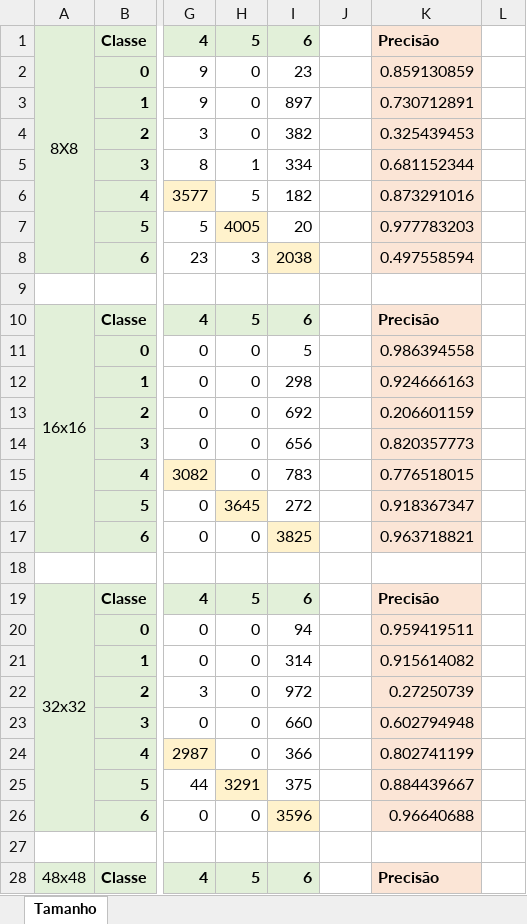
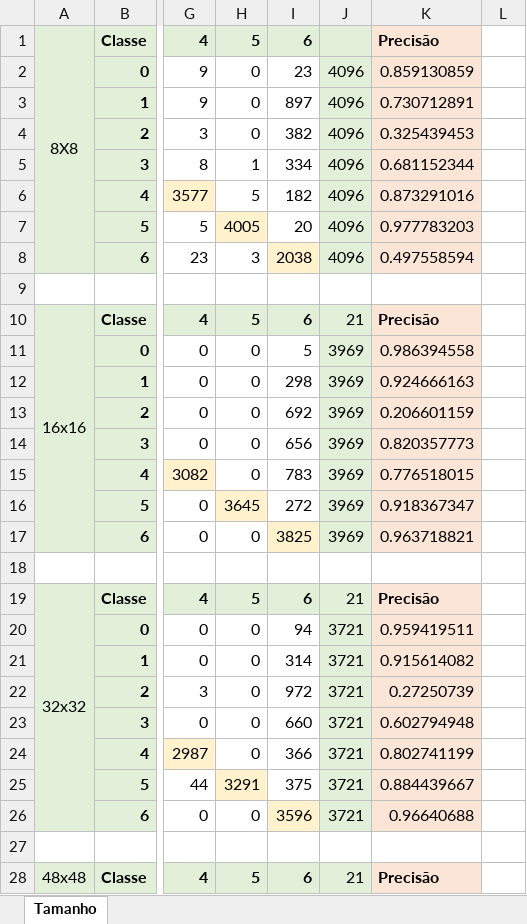
Before and after one commit to BBarbosa/tflearn-image-recognition-toolkit, an Excel workbook: error/old/size/image_size.xlsx, sheet Tamanho, drawn as a sheet; only a part is shown, gaps mark what is left out; values as stored, in another font and other column widths than the file's, no borders; charts and pictures not drawn; the diff covers the shown part only; the diff names each change by its address in the sheet, - before the commit and + after, or states it on an @@ line.

```diff
--- a/error/old/size/image_size.xlsx (sheet Tamanho)
+++ b/error/old/size/image_size.xlsx (sheet Tamanho)
-J1:J8 fill: none
+J1:J8 fill: #E2F0D9
-J2:J8: (empty)
+J2:J8: 4096
-J10: (empty)
+J10: 21
-J10:J17 fill: none
+J10:J17 fill: #E2F0D9
-J11:J17: (empty)
+J11:J17: 3969
-J19: (empty)
+J19: 21
-J19:J26 fill: none
+J19:J26 fill: #E2F0D9
-J20:J26: (empty)
+J20:J26: 3721
-J28: (empty)
+J28: 21
-J28 fill: none
+J28 fill: #E2F0D9
```
Also changed, not shown: 39 edited cells and cell formats elsewhere in this sheet, formulas that keep their value, error/new/size/image_size_myval.xlsx, 6 other files.
